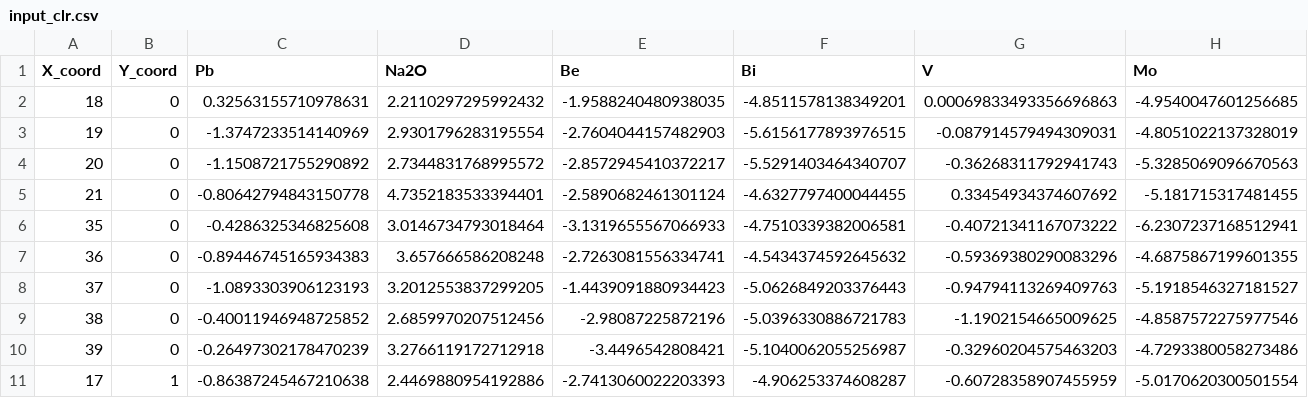
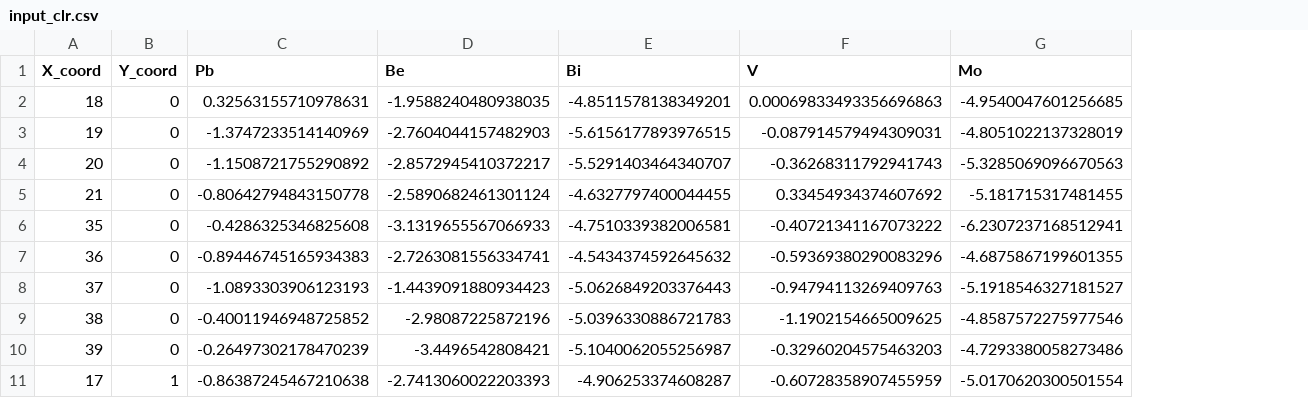
Before and after one commit to xingfu100/Detection-of-multivariate-geochemical-anomalies-using-the-EM-FMCD-method, a CSV file: examples/synthetic_case/results/workflow/05_fmcd/cluster_05/input_clr.csv, drawn as a sheet; only a part is shown; the diff names each change by its address in the sheet, - before the commit and + after, or states it on an @@ line.

Commit message:
Update selected elements and synthetic FMCD results

```diff
--- a/examples/synthetic_case/results/workflow/05_fmcd/cluster_05/input_clr.csv
+++ b/examples/synthetic_case/results/workflow/05_fmcd/cluster_05/input_clr.csv
-column D (Na2O), rows 2-11: 2.2110297295992432 | 2.9301796283195554 | 2.7344831768995572 | 4.7352183533394401 | 3.0146734793018464 | 3.657666586208248 | 3.2012553837299205 | 2.6859970207512456 | 3.2766119172712918 | 2.4469880954192886
```
Also changed, not shown: examples/synthetic_case/results/sample_comparison.csv, examples/synthetic_case/results/workflow/05_fmcd/cluster_05/covariance.csv, 15 other files.
